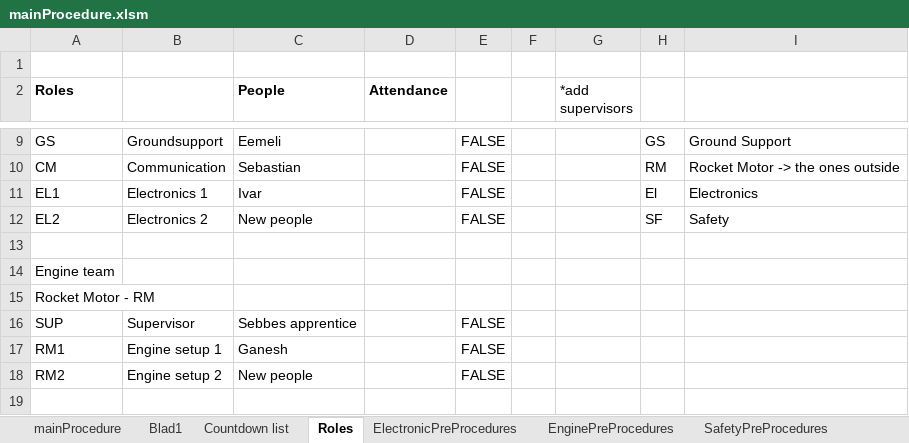
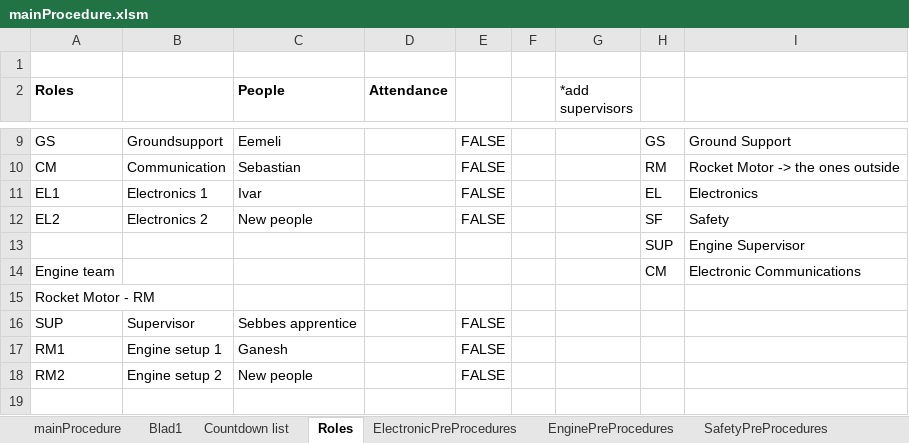
Before and after one commit to finhan-2/RavenProcedure, an Excel workbook: mainProcedure.xlsm, sheet Roles, drawn as a sheet; only a part is shown, gaps mark what is left out; values as stored, in another font and other column widths than the file's, no borders; charts and pictures and conditional formats not drawn; the diff names each change by its address in the sheet, - before the commit and + after, or states it on an @@ line.

```diff
--- a/mainProcedure.xlsm (sheet Roles)
+++ b/mainProcedure.xlsm (sheet Roles)
-H11: El
+H11: EL
-row 13: (empty)
+row 13:  |  |  |  |  |  |  | SUP | Engine Supervisor
-H14: (empty)
+H14: CM
-I14: (empty)
+I14: Electronic Communications
```
Also changed, not shown: sheet ElectronicPreProcedures, sheet mainProcedure, sheet EnginePreProcedures, formulas that keep their value, charts or pictures, 1 other file.
